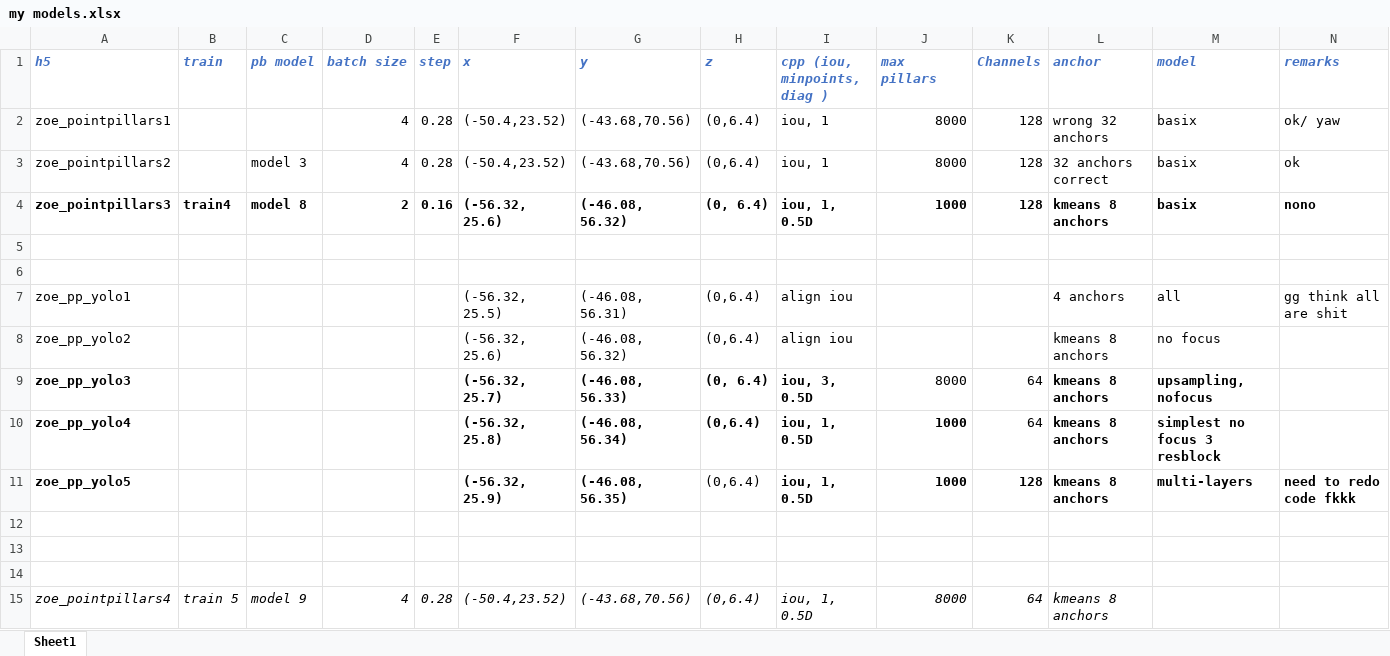
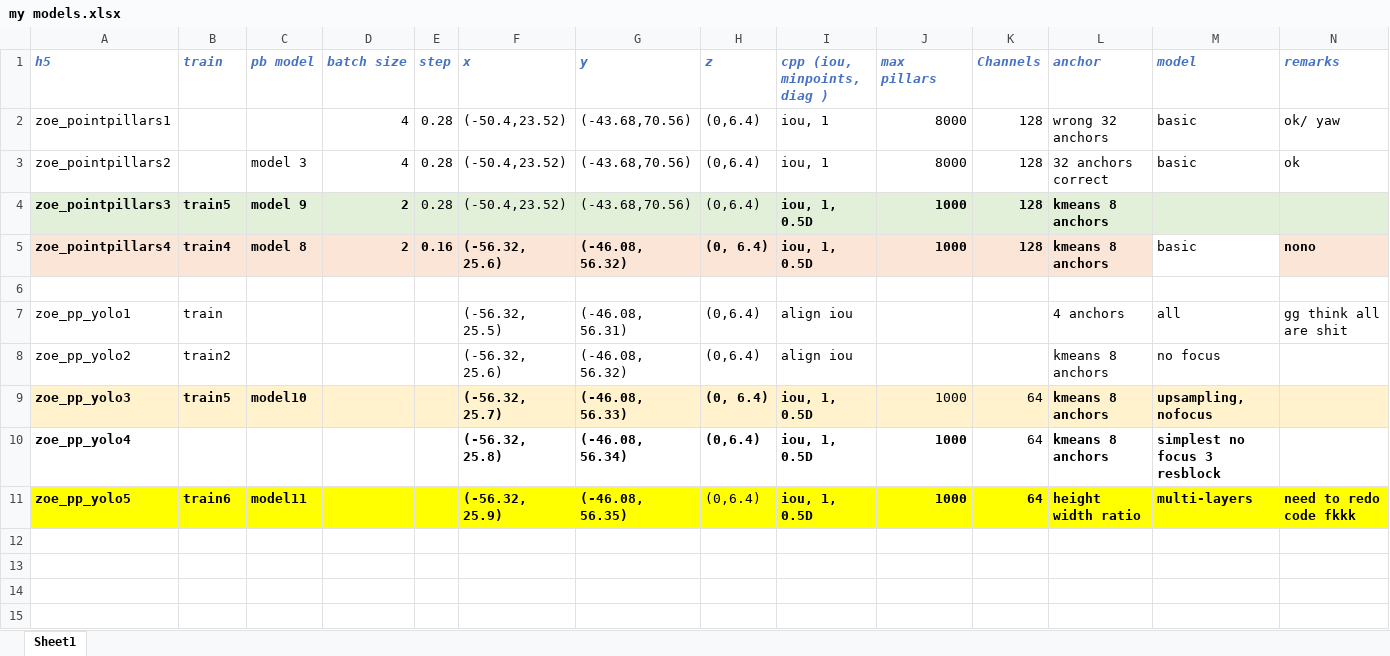
Before and after one commit to zoee1026/FYP, an Excel workbook: my models.xlsx, sheet Sheet1, drawn as a sheet; only a part is shown; values as stored, in another font and other column widths than the file's, no borders; removed rows and columns are numbered as before the commit, all else as after; rows hold the shown columns only; the diff covers the shown part only; the diff names each change by its address in the sheet, - before the commit and + after, or states it on an @@ line.

Commit message:
update my model summery and change weight of loc

```diff
--- a/my models.xlsx (sheet Sheet1)
+++ b/my models.xlsx (sheet Sheet1)
-M2:M3 (model): basix
+M2:M3 (model): basic
+row 4: zoe_pointpillars3 | train5 | model 9 | 2 | 0.28 | (-50.4,23.52) | (-43.68,70.56) | (0,6.4) | iou, 1, 0.5D | 1000 | 128 | kmeans 8 anchors
-A5 (h5): zoe_pointpillars3
+A5 (h5): zoe_pointpillars4
-A5:L5 fill: none
+A5:L5 fill: #FBE5D6
-M5 (model): basix
+M5 (model): basic
-M5 bold: on
+M5 bold: off
-N5 fill: none
+N5 fill: #FBE5D6
-row 6: (empty)
-B7 (train): (empty)
+B7 (train): train
-B8 (train): (empty)
+B8 (train): train2
-A9:N9 fill: none
+A9:N9 fill: #FFF2CC
-B9 (train): (empty)
+B9 (train): train5
-C9 (pb model): (empty)
+C9 (pb model): model10
-I9 (cpp (iou, minpoints, diag )): iou, 3, 0.5D
+I9 (cpp (iou, minpoints, diag )): iou, 1, 0.5D
-J9 (max pillars): 8000
+J9 (max pillars): 1000
-A11:N11 fill: none
+A11:N11 fill: #FFFF00
-B11 (train): (empty)
+B11 (train): train6
-C11 (pb model): (empty)
+C11 (pb model): model11
-K11 (Channels): 128
+K11 (Channels): 64
-L11 (anchor): kmeans 8 anchors
+L11 (anchor): height width ratio
-row 12: (empty)
-row 13: (empty)
-row 14: (empty)
-row 15: zoe_pointpillars4 | train 5 | model 9 | 4 | 0.28 | (-50.4,23.52) | (-43.68,70.56) | (0,6.4) | iou, 1, 0.5D | 8000 | 64 | kmeans 8 anchors
```
Also changed, not shown: cell formats elsewhere in this sheet, 1 other file.
